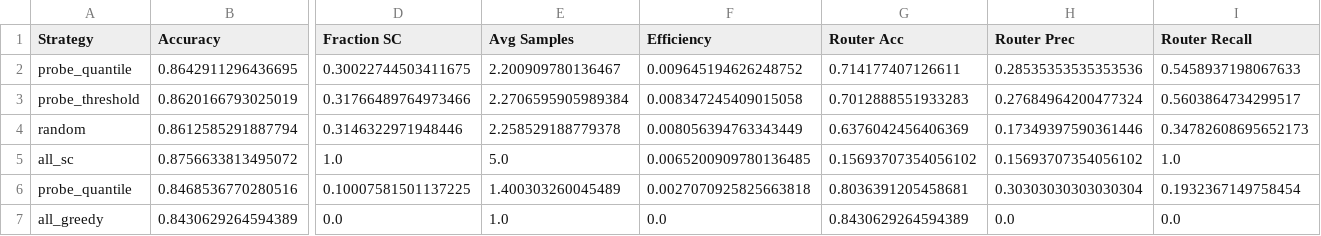
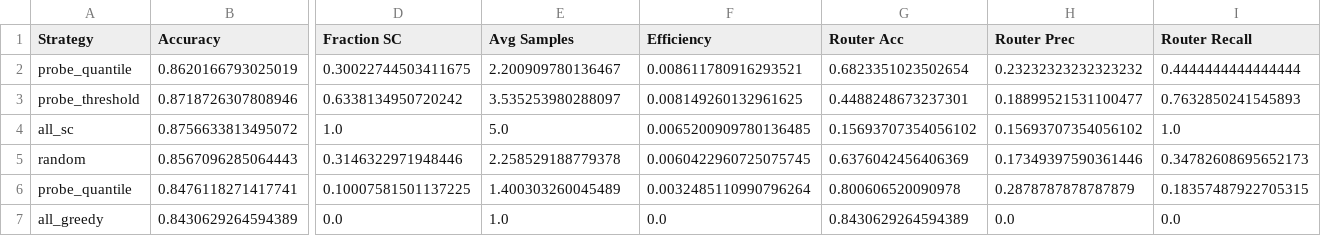
Before and after one commit to KabakaWilliam/llms_know_difficulty, a CSV file: predicting_learnability/MAJORITY_VOTE_DATA/E2H-GSM8K/predicting_MATH_learnability_Qwen2.5-Math-1.5B-Instruct_max_3000_k_1_temp_0.0_probe/routing_comparison.csv, drawn as a sheet; only a part is shown, gaps mark what is left out; removed rows and columns are numbered as before the commit, all else as after; rows hold the shown columns only; the diff names each change by its address in the sheet, - before the commit and + after, or states it on an @@ line.

Commit message:
can now run router for multiple datastes, include token analysis in notebook, added cost draft function to script

```diff
--- a/predicting_learnability/MAJORITY_VOTE_DATA/E2H-GSM8K/predicting_MATH_learnability_Qwen2.5-Math-1.5B-Instruct_max_3000_k_1_temp_0.0_probe/routing_comparison.csv
+++ b/predicting_learnability/MAJORITY_VOTE_DATA/E2H-GSM8K/predicting_MATH_learnability_Qwen2.5-Math-1.5B-Instruct_max_3000_k_1_temp_0.0_probe/routing_comparison.csv
-row 2: probe_quantile | 0.8642911296436695 | 0.30022744503411675 | 2.200909780136467 | 0.009645194626248752 | 0.714177407126611 | 0.28535353535353536 | 0.5458937198067633
-A2 (Strategy): probe_threshold
+A2 (Strategy): probe_quantile
-D2 (Fraction SC): 0.31766489764973466
+D2 (Fraction SC): 0.30022744503411675
-E2 (Avg Samples): 2.2706595905989384
+E2 (Avg Samples): 2.200909780136467
-F2 (Efficiency): 0.008347245409015058
+F2 (Efficiency): 0.008611780916293521
-G2 (Router Acc): 0.7012888551933283
+G2 (Router Acc): 0.6823351023502654
-H2 (Router Prec): 0.27684964200477324
+H2 (Router Prec): 0.23232323232323232
-I2 (Router Recall): 0.5603864734299517
+I2 (Router Recall): 0.4444444444444444
-row 4: random | 0.8612585291887794 | 0.3146322971948446 | 2.258529188779378 | 0.008056394763343449 | 0.6376042456406369 | 0.17349397590361446 | 0.34782608695652173
+row 3: probe_threshold | 0.8718726307808946 | 0.6338134950720242 | 3.535253980288097 | 0.008149260132961625 | 0.4488248673237301 | 0.18899521531100477 | 0.7632850241545893
-row 6: probe_quantile | 0.8468536770280516 | 0.10007581501137225 | 1.400303260045489 | 0.0027070925825663818 | 0.8036391205458681 | 0.30303030303030304 | 0.1932367149758454
+row 5: random | 0.8567096285064443 | 0.3146322971948446 | 2.258529188779378 | 0.0060422960725075745 | 0.6376042456406369 | 0.17349397590361446 | 0.34782608695652173
+row 6: probe_quantile | 0.8476118271417741 | 0.10007581501137225 | 1.400303260045489 | 0.0032485110990796264 | 0.800606520090978 | 0.2878787878787879 | 0.18357487922705315
```
Also changed, not shown: 47 other files.
